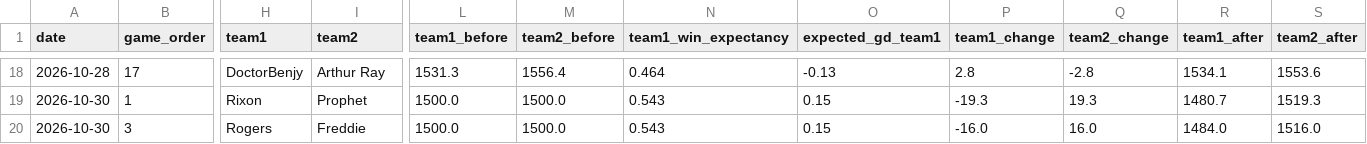
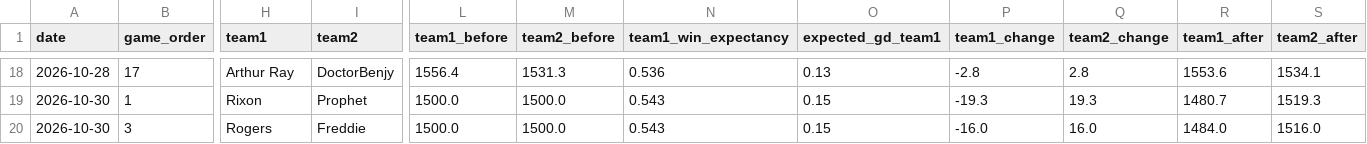
Before and after one commit to rogers1000/fm_draft, a CSV file: output/rating_history.csv, drawn as a sheet; only a part is shown, gaps mark what is left out; the diff covers the shown part only; the diff names each change by its address in the sheet, - before the commit and + after, or states it on an @@ line.

```diff
--- a/output/rating_history.csv
+++ b/output/rating_history.csv
-H18 (team1): DoctorBenjy
+H18 (team1): Arthur Ray
-I18 (team2): Arthur Ray
+I18 (team2): DoctorBenjy
-L18 (team1_before): 1531.3
+L18 (team1_before): 1556.4
-M18 (team2_before): 1556.4
+M18 (team2_before): 1531.3
-N18 (team1_win_expectancy): 0.464
+N18 (team1_win_expectancy): 0.536
-O18 (expected_gd_team1): -0.13
+O18 (expected_gd_team1): 0.13
-P18 (team1_change): 2.8
+P18 (team1_change): -2.8
-Q18 (team2_change): -2.8
+Q18 (team2_change): 2.8
-R18 (team1_after): 1534.1
+R18 (team1_after): 1553.6
-S18 (team2_after): 1553.6
+S18 (team2_after): 1534.1
```
Also changed, not shown: 1 added row, 1 removed row and 61 edited cells elsewhere in this file.
